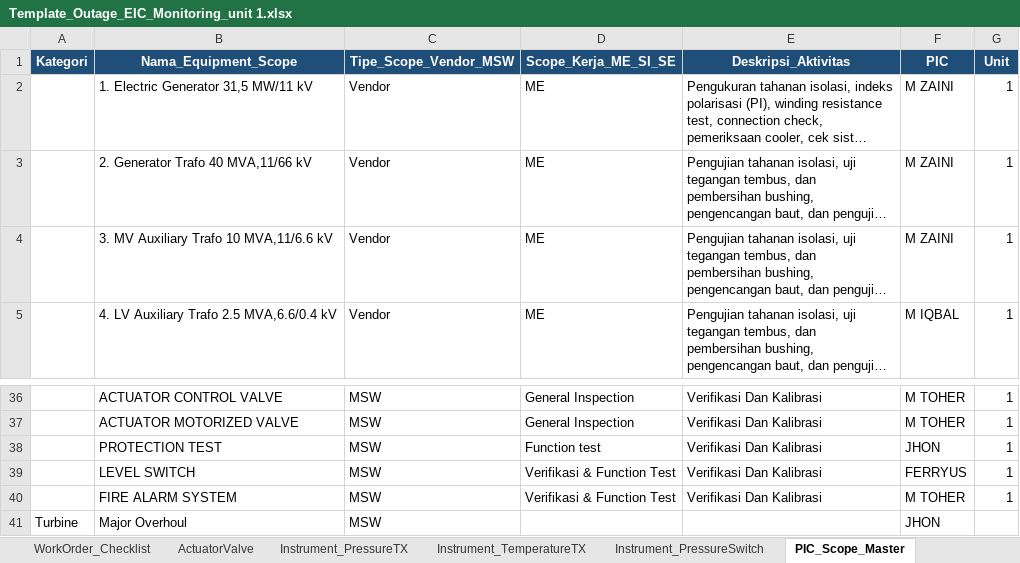
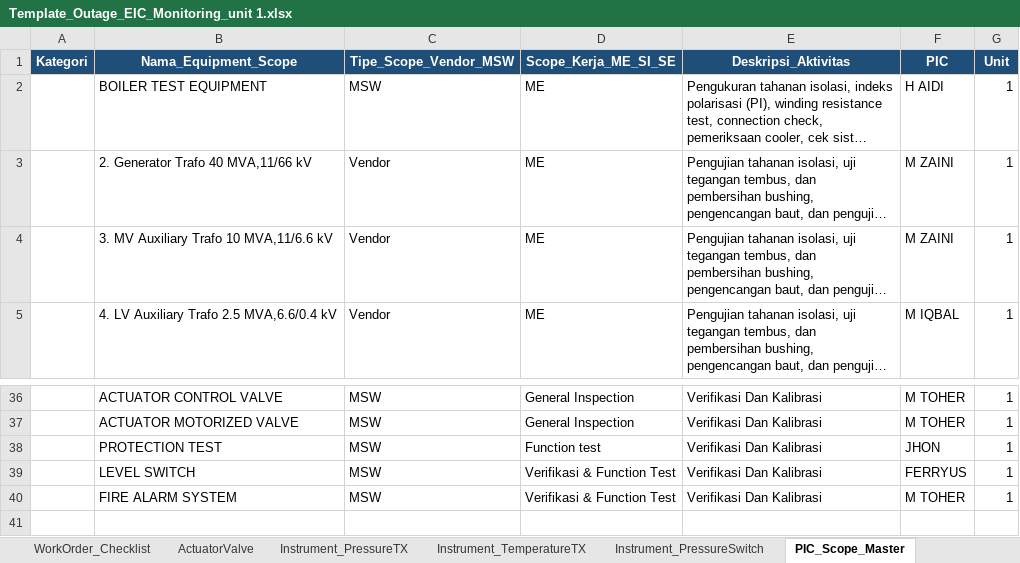
Before and after one commit to farhantandia/msw_eic_om, an Excel workbook: Template_Outage_EIC_Monitoring_unit 1.xlsx, sheet PIC_Scope_Master, drawn as a sheet; only a part is shown, gaps mark what is left out; long unchanged cells end in …; values as stored, in another font and other column widths than the file's, no borders; the diff names each change by its address in the sheet, - before the commit and + after, or states it on an @@ line.

```diff
--- a/Template_Outage_EIC_Monitoring_unit 1.xlsx (sheet PIC_Scope_Master)
+++ b/Template_Outage_EIC_Monitoring_unit 1.xlsx (sheet PIC_Scope_Master)
-B2 (Nama_Equipment_Scope): 1. Electric Generator 31,5 MW/11 kV
+B2 (Nama_Equipment_Scope): BOILER TEST EQUIPMENT
-C2 (Tipe_Scope_Vendor_MSW): Vendor
+C2 (Tipe_Scope_Vendor_MSW): MSW
-F2 (PIC): M ZAINI
+F2 (PIC): H AIDI
-row 41: Turbine | Major Overhoul | MSW |  |  | JHON
```
Also changed, not shown: sheet WorkOrder_Checklist, sheet Instrument_PressureTX, sheet ActuatorValve, sheet WorkOrder, Template_Outage_EIC_Monitoring_unit 2.xlsx, 13 other files.
